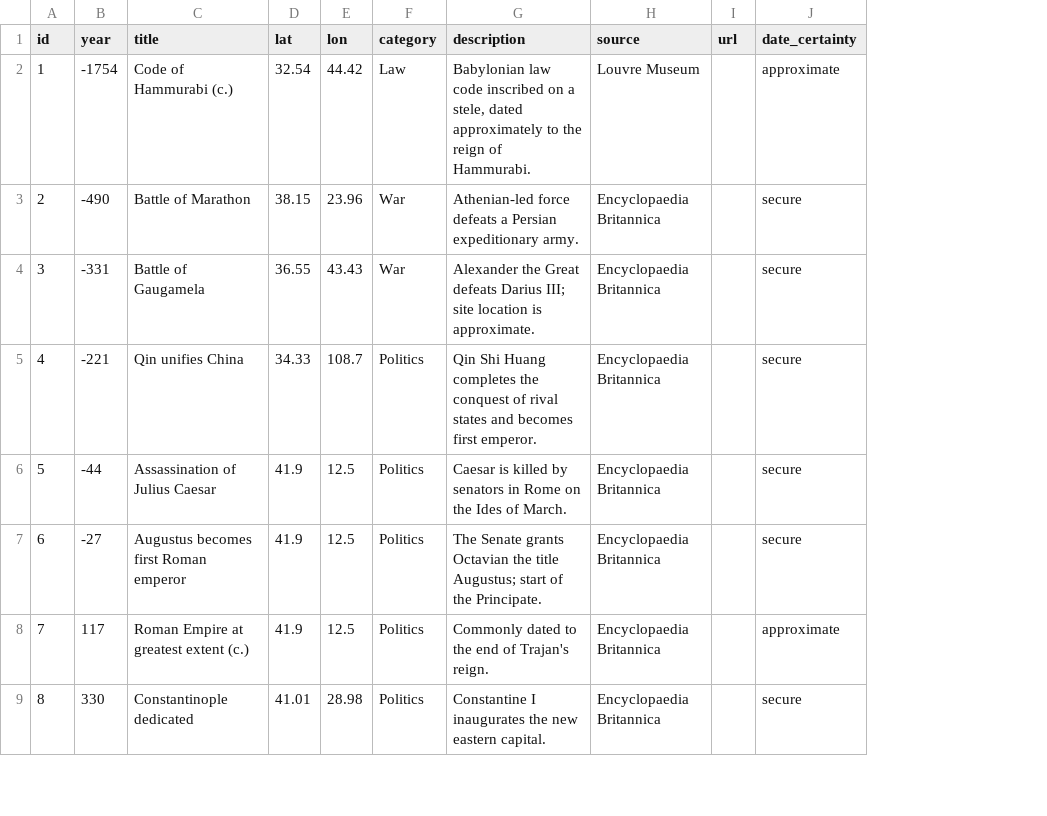
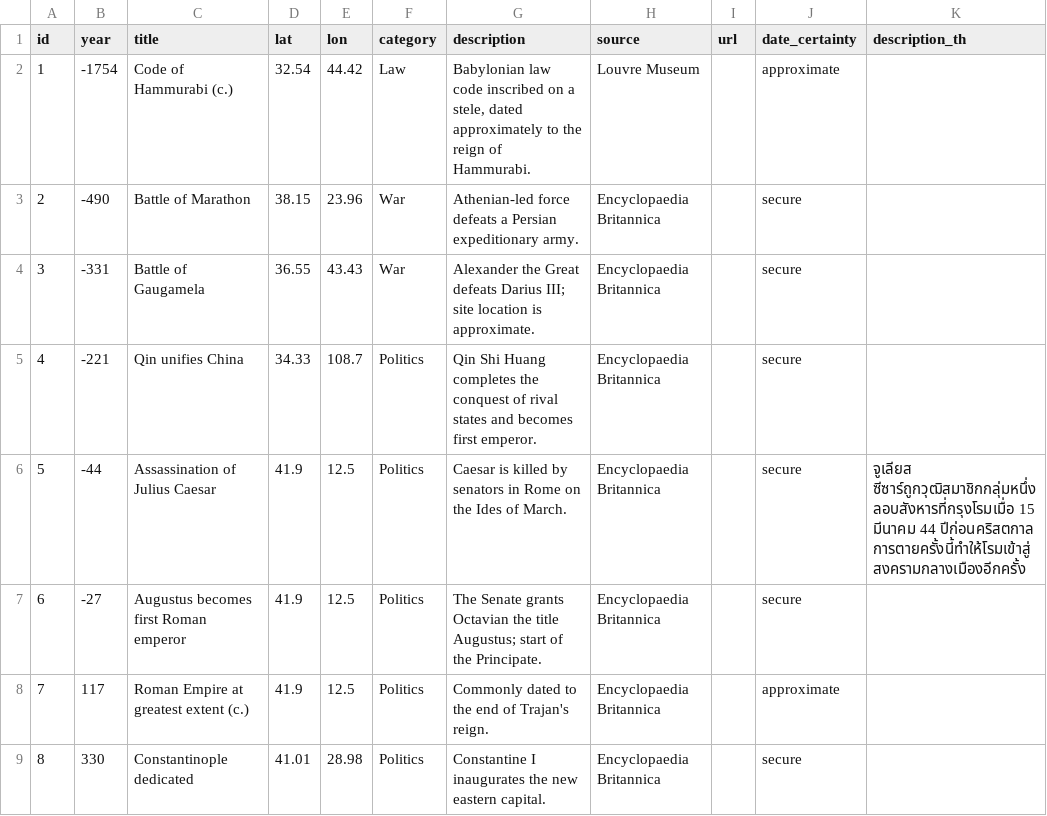
Before and after one commit to MrThanaphat007/digital-history-explorer, a CSV file: data/events.csv, drawn as a sheet; only a part is shown; the diff names each change by its address in the sheet, - before the commit and + after, or states it on an @@ line.

```diff
--- a/data/events.csv
+++ b/data/events.csv
+column K (description_th), row 6: จูเลียส ซีซาร์ถูกวุฒิสมาชิกกลุ่มหนึ่งลอบสังหารที่กรุงโรมเมื่อ 15 มีนาคม 44 ปีก่อนคริสตกาล การตายครั้งนี้ทำให้โรมเข้าสู่สงครามกลางเมืองอีกครั้ง
```
Also changed, not shown: 2 other files.
